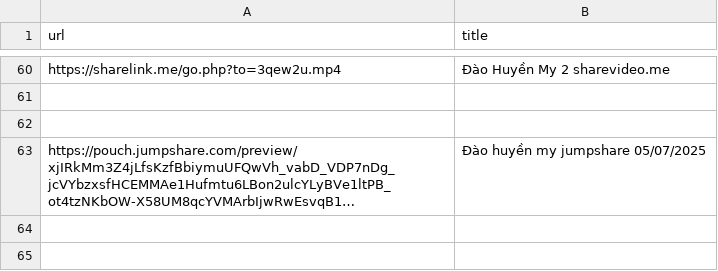
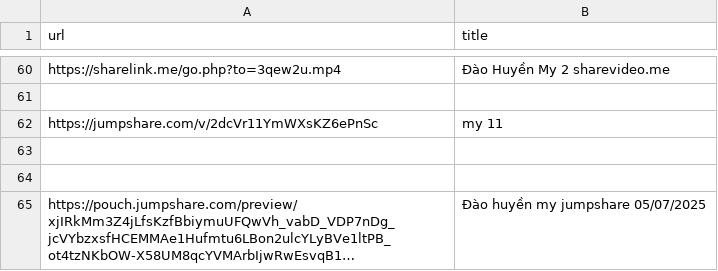
Before and after one commit to tongtrankien1605/test-link-tai-nguyen, a CSV file: data.csv, drawn as a sheet; only a part is shown, gaps mark what is left out; long unchanged cells end in ….

Commit message:
update

```diff
--- a/data.csv
+++ b/data.csv
@@ -61,2 +61,4 @@ https://sharelink.me/go.php?to=3qew2u.mp4, Đào Huyền My 2 sharevideo.me
 
+https://jumpshare.com/v/2dcVr11YmWXsKZ6ePnSc , my 11
+
 
```
